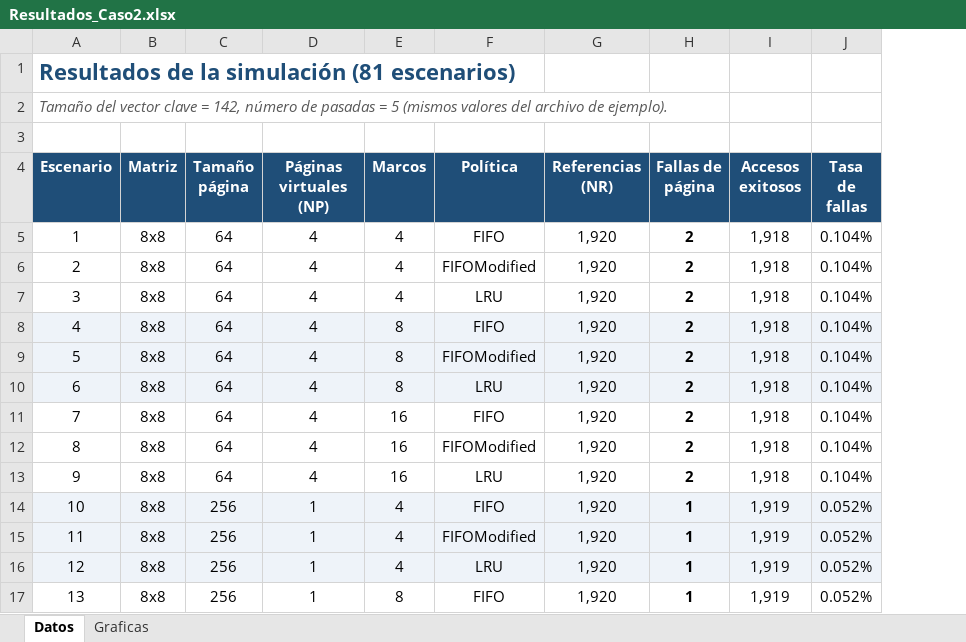
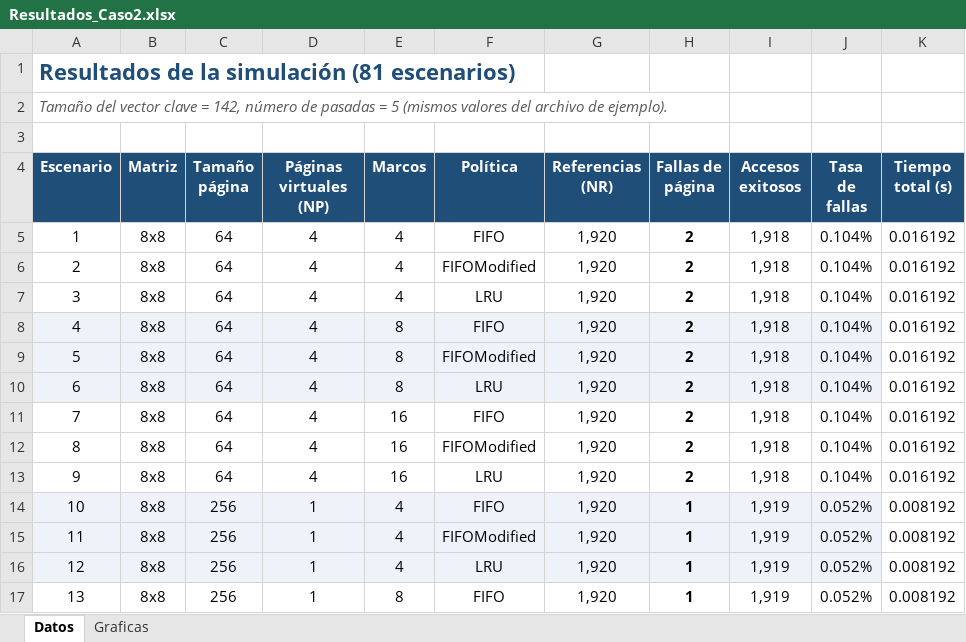
Before and after one commit to Idejas/Tic-caso-2, an Excel workbook: Resultados_Caso2.xlsx, sheet Datos, drawn as a sheet; only a part is shown; values as stored, in another font and other column widths than the file's, no borders; the diff names each change by its address in the sheet, - before the commit and + after, or states it on an @@ line.

```diff
--- a/Resultados_Caso2.xlsx (sheet Datos)
+++ b/Resultados_Caso2.xlsx (sheet Datos)
+column K (Tiempo total (s)), rows 5-17: 0.016192 | 0.016192 | 0.016192 | 0.016192 | 0.016192 | 0.016192 | 0.016192 | 0.016192 | 0.016192 | 0.008192 | 0.008192 | 0.008192 | 0.008192
```
Also changed, not shown: 1 other file.
